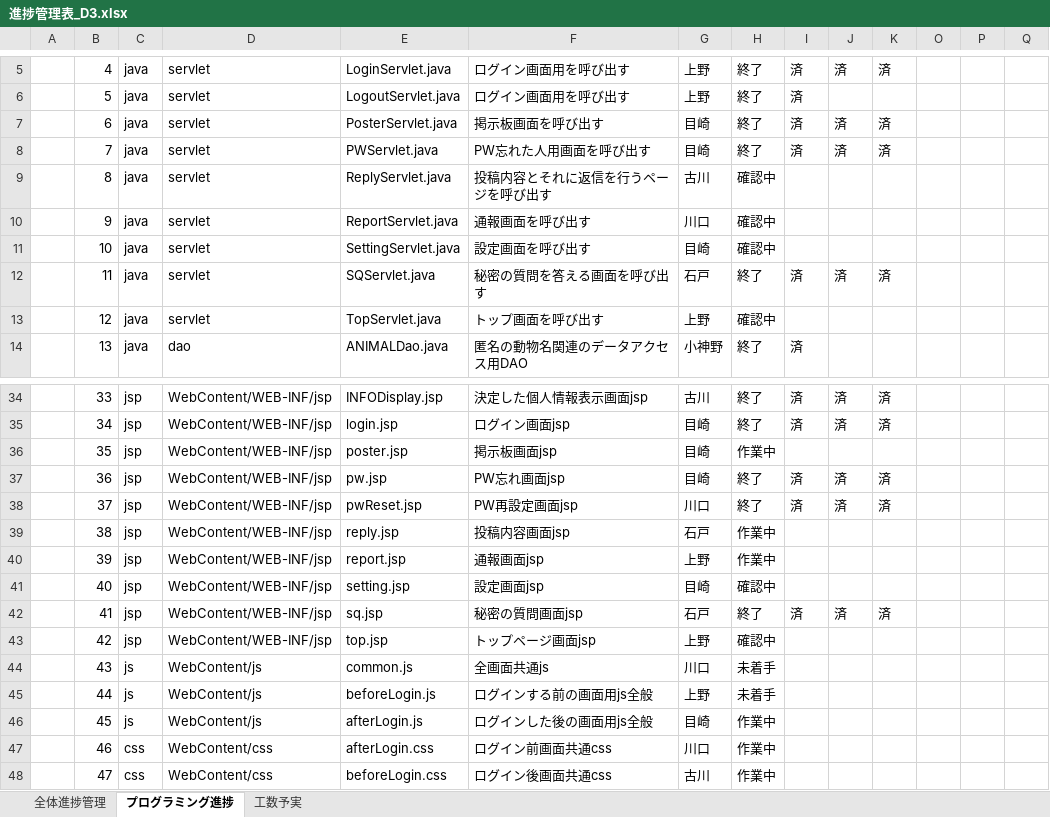
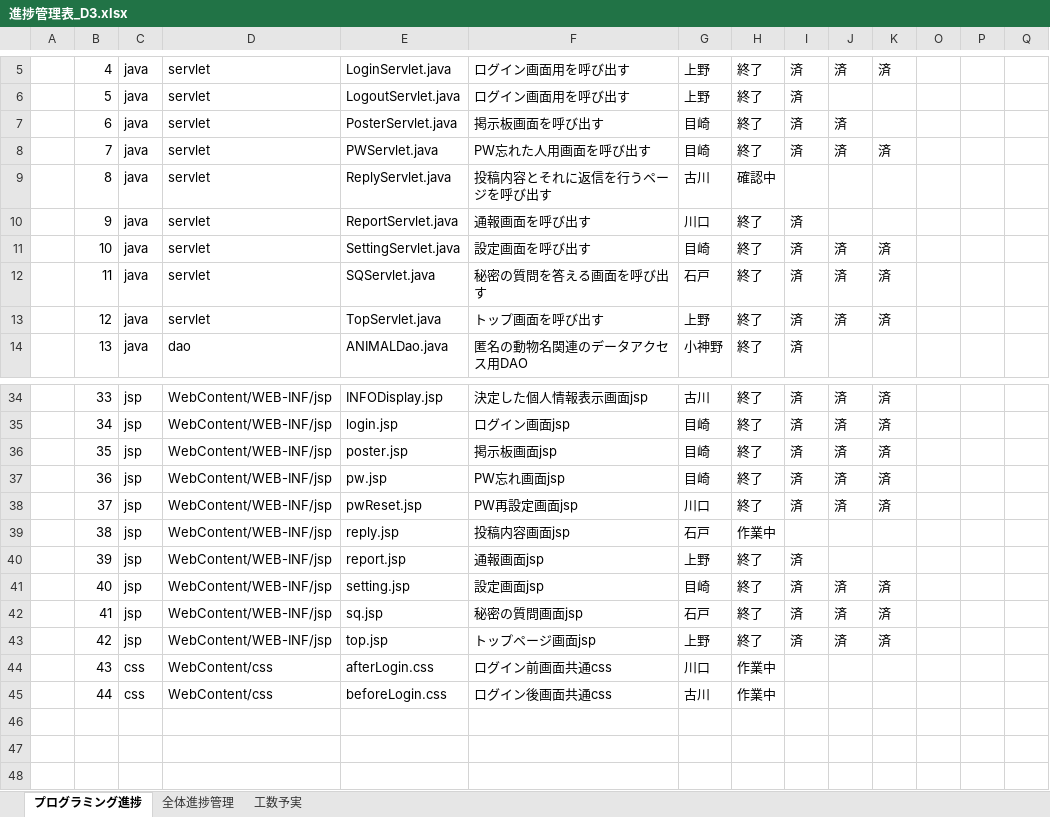
Before and after one commit to dojo2023/D-3, an Excel workbook: doc/進捗管理表_D3.xlsx, sheet プログラミング進捗, drawn as a sheet; only a part is shown, gaps mark what is left out; values as stored, in another font and other column widths than the file's, no cell formats; charts and pictures and conditional formats not drawn; removed rows and columns are numbered as before the commit, all else as after; rows hold the shown columns only; the diff covers the shown part only; the diff names each change by its address in the sheet, - before the commit and + after, or states it on an @@ line.

```diff
--- a/doc/進捗管理表_D3.xlsx (sheet プログラミング進捗)
+++ b/doc/進捗管理表_D3.xlsx (sheet プログラミング進捗)
@@ sheet tab order changed: プログラミング進捗 | 全体進捗管理 | 工数予実 @@
-K7: 済
+K7: (empty)
-H10:H11: 確認中
+H10:H11: 終了
-I10:I11: (empty)
+I10:I11: 済
-J11: (empty)
+J11: 済
-K11: (empty)
+K11: 済
-H13: 確認中
+H13: 終了
-I13: (empty)
+I13: 済
-J13: (empty)
+J13: 済
-K13: (empty)
+K13: 済
-H36: 作業中
+H36: 終了
-I36: (empty)
+I36: 済
-J36: (empty)
+J36: 済
-K36: (empty)
+K36: 済
-H40: 作業中
+H40: 終了
-I40:I41: (empty)
+I40:I41: 済
-H41: 確認中
+H41: 終了
-J41: (empty)
+J41: 済
-K41: (empty)
+K41: 済
-H43: 確認中
+H43: 終了
-I43: (empty)
+I43: 済
-J43: (empty)
+J43: 済
-K43: (empty)
+K43: 済
-C44: js
+C44: css
-D44: WebContent/js
+D44: WebContent/css
-E44: common.js
+E44: afterLogin.css
-F44: 全画面共通js
+F44: ログイン前画面共通css
-H44: 未着手
+H44: 作業中
-row 45:  | 44 | js | WebContent/js | beforeLogin.js | ログインする前の画面用js全般 | 上野 | 未着手
-row 46:  | 45 | js | WebContent/js | afterLogin.js | ログインした後の画面用js全般 | 目崎 | 作業中
-row 47:  | 46 | css | WebContent/css | afterLogin.css | ログイン前画面共通css | 川口 | 作業中
-B45: 47
+B45: 44
```
Also changed, not shown: 2 edited cells elsewhere in this sheet, sheet 全体進捗管理, sheet 工数予実, cell formats, formulas that keep their value, hidden cells, charts or pictures, 2 other files.
